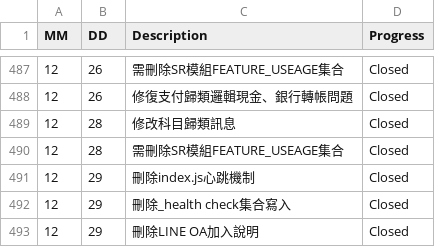
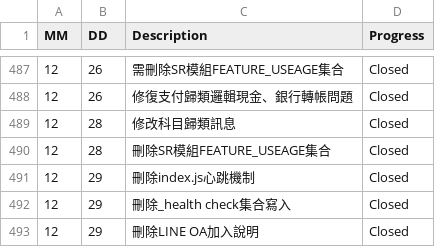
Before and after one commit to AustinLiao69/Project-LCAS-Sandbox, a CSV file: 00. Master_Project document/0001. Work log.csv, drawn as a sheet; only a part is shown, gaps mark what is left out.

Commit message:
OK

```diff
--- a/00. Master_Project document/0001. Work log.csv
+++ b/00. Master_Project document/0001. Work log.csv
@@ -489,3 +489,3 @@ MM 	 DD 	 Description 	    Progress
 12	28	 修改科目歸類訊息  	 Closed
-12	28	 需刪除SR模組FEATURE_USEAGE集合  	 Closed
+12	28	 刪除SR模組FEATURE_USEAGE集合  	 Closed
 12	29	 刪除index.js心跳機制  	 Closed
```
